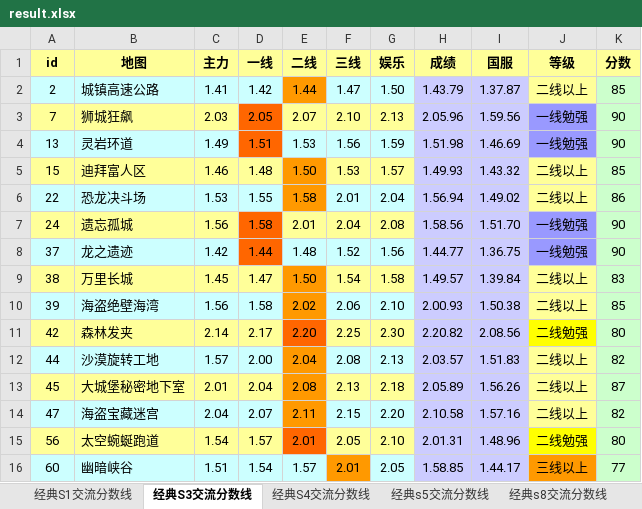
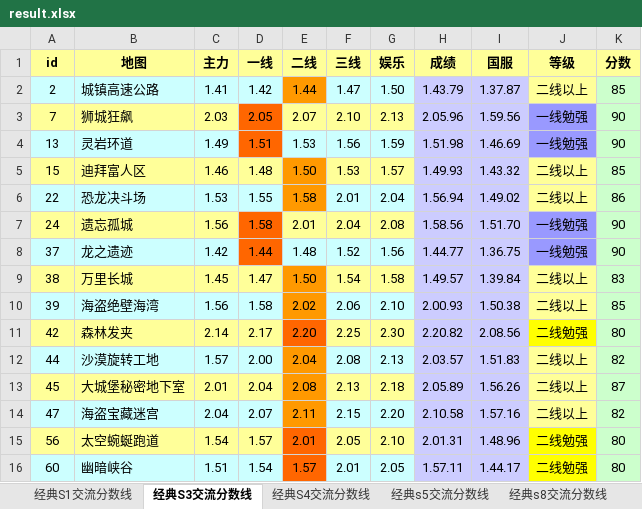
Before and after one commit to Felix-Project/GameRecord, an Excel workbook: game/result.xlsx, sheet 经典S3交流分数线, drawn as a sheet; values as stored, in another font and other column widths than the file's, no borders; the diff names each change by its address in the sheet, - before the commit and + after, or states it on an @@ line.

```diff
--- a/game/result.xlsx (sheet 经典S3交流分数线)
+++ b/game/result.xlsx (sheet 经典S3交流分数线)
-E16 fill: #CCFFFF
+E16 fill: #FF6600
-F16 fill: #FF9900
+F16 fill: #CCFFFF
-H16 (成绩): 1.58.85
+H16 (成绩): 1.57.11
-J16 (等级): 三线以上
+J16 (等级): 二线勉强
-J16 fill: #FF9900
+J16 fill: #FFFF00
-K16 (分数): 77
+K16 (分数): 80
```
Also changed, not shown: sheet 经典s5交流分数线, sheet 经典S4交流分数线, sheet 经典s9交流分数线, sheet 经典s8交流分数线, 6 other files.
